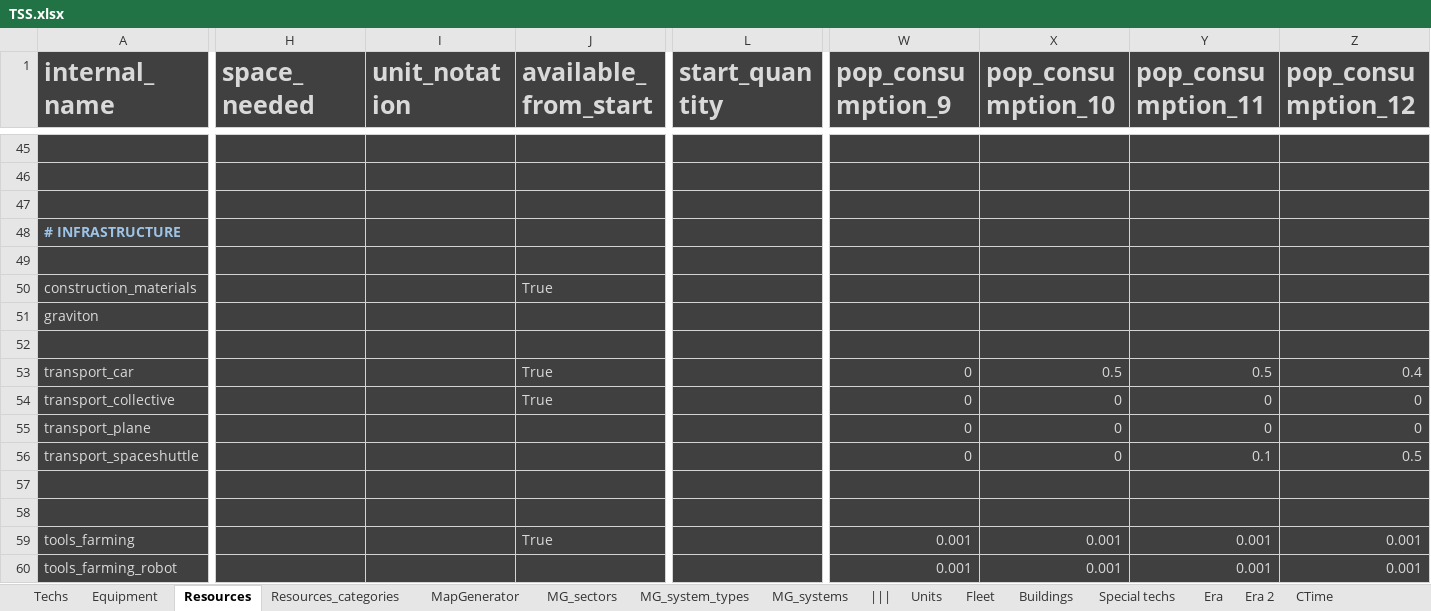
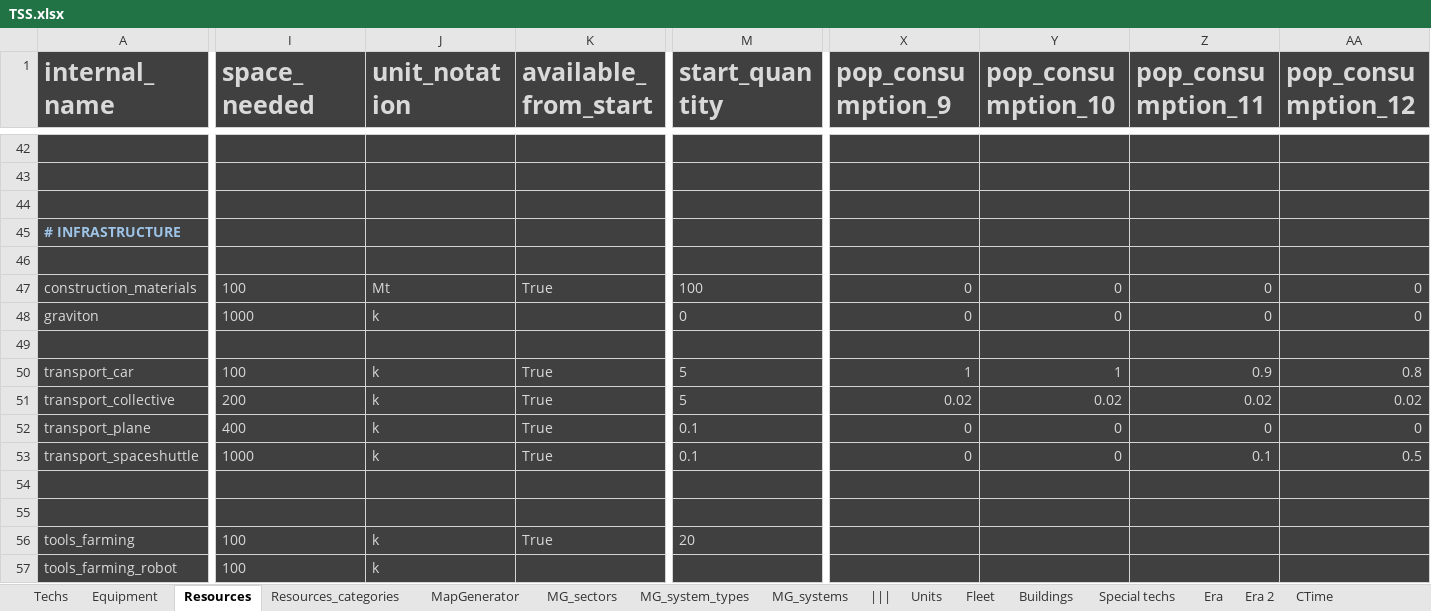
Before and after one commit to BFourquin/Thousand-Suns-Saga, an Excel workbook: TSS.xlsx, sheet Resources, drawn as a sheet; only a part is shown, gaps mark what is left out; values as stored, in another font and other column widths than the file's, no borders; conditional formats not drawn; removed rows and columns are numbered as before the commit, all else as after; rows hold the shown columns only; the diff covers the shown part only; the diff names each change by its address in the sheet, - before the commit and + after, or states it on an @@ line.

Commit message:
Resources consumption by pop and available at game start

```diff
--- a/TSS.xlsx (sheet Resources)
+++ b/TSS.xlsx (sheet Resources)
-row 50: construction_materials |  |  | True
-row 51: graviton
+row 47: construction_materials | 100 | Mt | True | 100 | 0 | 0 | 0 | 0
+row 48: graviton | 1000 | k |  | 0 | 0 | 0 | 0 | 0
-row 53: transport_car |  |  | True |  | 0 | 0.5 | 0.5 | 0.4
-row 54: transport_collective |  |  | True |  | 0 | 0 | 0 | 0
+row 50: transport_car | 100 | k | True | 5 | 1 | 1 | 0.9 | 0.8
+row 51: transport_collective | 200 | k | True | 5 | 0.02 | 0.02 | 0.02 | 0.02
-I52 (space_needed): (empty)
+I52 (space_needed): 400
-J52:J53 (unit_notation): (empty)
+J52:J53 (unit_notation): k
-K52:K53 (available_from_start): (empty)
+K52:K53 (available_from_start): True
-M52:M53 (start_quantity): (empty)
+M52:M53 (start_quantity): 0.1
-I53 (space_needed): (empty)
+I53 (space_needed): 1000
-I56:I57 (space_needed): (empty)
+I56:I57 (space_needed): 100
-J56:J57 (unit_notation): (empty)
+J56:J57 (unit_notation): k
-M56 (start_quantity): (empty)
+M56 (start_quantity): 20
-X56:X57 (pop_consumption_9): 0.001
+X56:X57 (pop_consumption_9): (empty)
-Y56:Y57 (pop_consumption_10): 0.001
+Y56:Y57 (pop_consumption_10): (empty)
-Z56:Z57 (pop_consumption_11): 0.001
+Z56:Z57 (pop_consumption_11): (empty)
-AA56:AA57 (pop_consumption_12): 0.001
+AA56:AA57 (pop_consumption_12): (empty)
```
Also changed, not shown: 14 added rows, 16 removed rows, 1 added column, 184 edited cells, cell formats and merged cells elsewhere in this sheet, formulas that keep their value.
